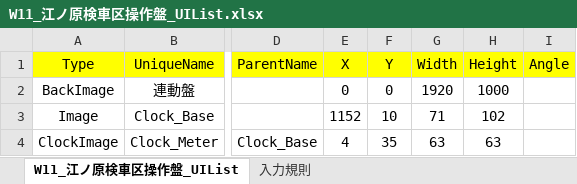
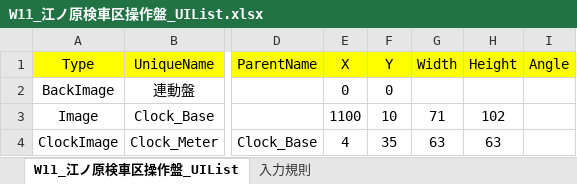
Before and after one commit to suine97/TatehamaInterlockingConsole, an Excel workbook: exe/TSV/Excel/W11_江ノ原検車区操作盤_UIList.xlsx, sheet W11_江ノ原検車区操作盤_UIList, drawn as a sheet; only a part is shown, gaps mark what is left out; values as stored, in another font and other column widths than the file's, no borders; the diff names each change by its address in the sheet, - before the commit and + after, or states it on an @@ line.

```diff
--- a/exe/TSV/Excel/W11_江ノ原検車区操作盤_UIList.xlsx (sheet W11_江ノ原検車区操作盤_UIList)
+++ b/exe/TSV/Excel/W11_江ノ原検車区操作盤_UIList.xlsx (sheet W11_江ノ原検車区操作盤_UIList)
-G2 (Width): 1920
+G2 (Width): (empty)
-H2 (Height): 1000
+H2 (Height): (empty)
-E3 (X): 1152
+E3 (X): 1100
```
Also changed, not shown: exe/TSV/Excel/W02_駒野駅_UIList.xlsx, exe/TSV/Excel/W06_津崎駅_UIList.xlsx, 34 other files.
